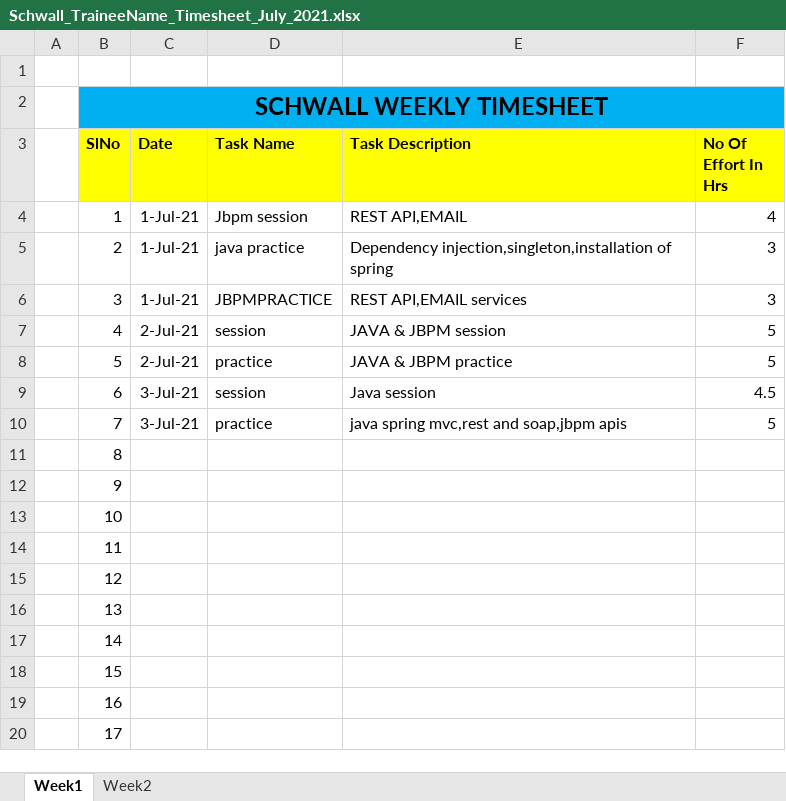
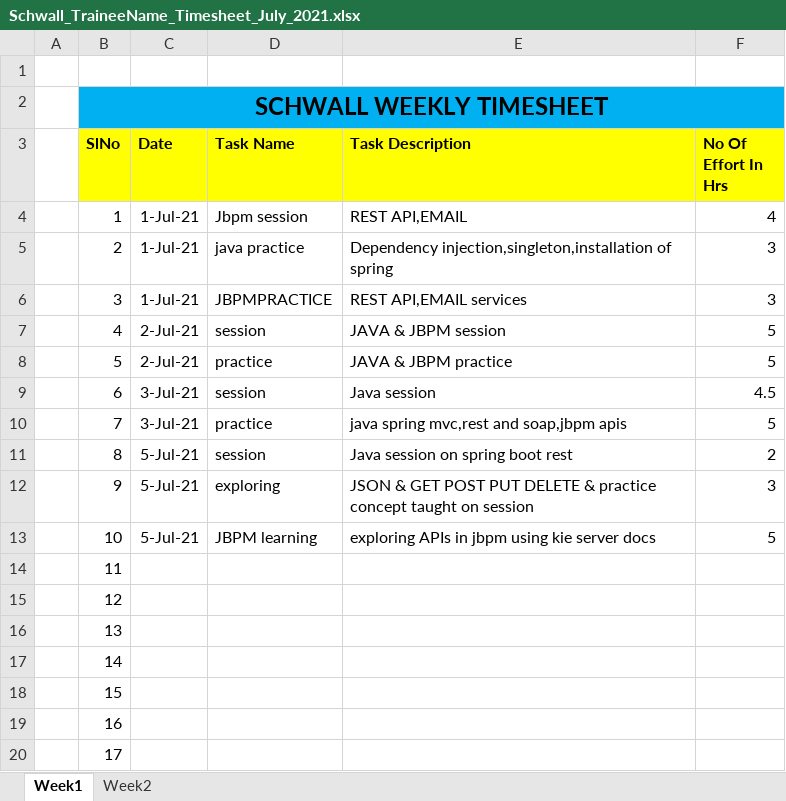
Before and after one commit to Surge-Technology/JavaTraining-Batch1, an Excel workbook: Saranya/Timesheet/Schwall_TraineeName_Timesheet_July_2021.xlsx, sheet Week1, drawn as a sheet; only a part is shown; values as stored, in another font and other column widths than the file's, no borders; the diff names each change by its address in the sheet, - before the commit and + after, or states it on an @@ line.

Commit message:
Update Schwall_TraineeName_Timesheet_July_2021.xlsx

```diff
--- a/Saranya/Timesheet/Schwall_TraineeName_Timesheet_July_2021.xlsx (sheet Week1)
+++ b/Saranya/Timesheet/Schwall_TraineeName_Timesheet_July_2021.xlsx (sheet Week1)
-C11:C13 (Date): (empty)
+C11:C13 (Date): 5-Jul-21
-D11 (Task Name): (empty)
+D11 (Task Name): session
-E11 (Task Description): (empty)
+E11 (Task Description): Java session on spring boot rest
-F11 (No Of Effort In Hrs): (empty)
+F11 (No Of Effort In Hrs): 2
-D12 (Task Name): (empty)
+D12 (Task Name): exploring
-E12 (Task Description): (empty)
+E12 (Task Description): JSON & GET POST PUT DELETE & practice concept taught on session
-F12 (No Of Effort In Hrs): (empty)
+F12 (No Of Effort In Hrs): 3
-D13 (Task Name): (empty)
+D13 (Task Name): JBPM learning
-E13 (Task Description): (empty)
+E13 (Task Description): exploring APIs in jbpm using kie server docs
-F13 (No Of Effort In Hrs): (empty)
+F13 (No Of Effort In Hrs): 5
```
